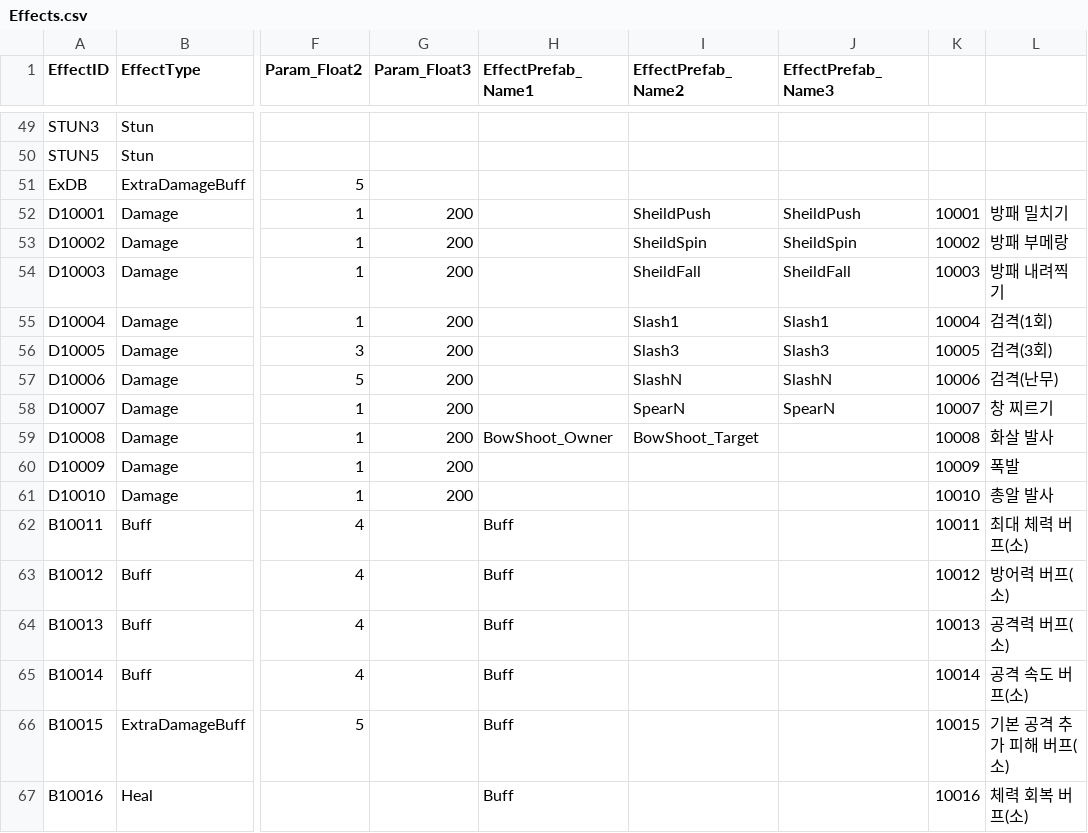
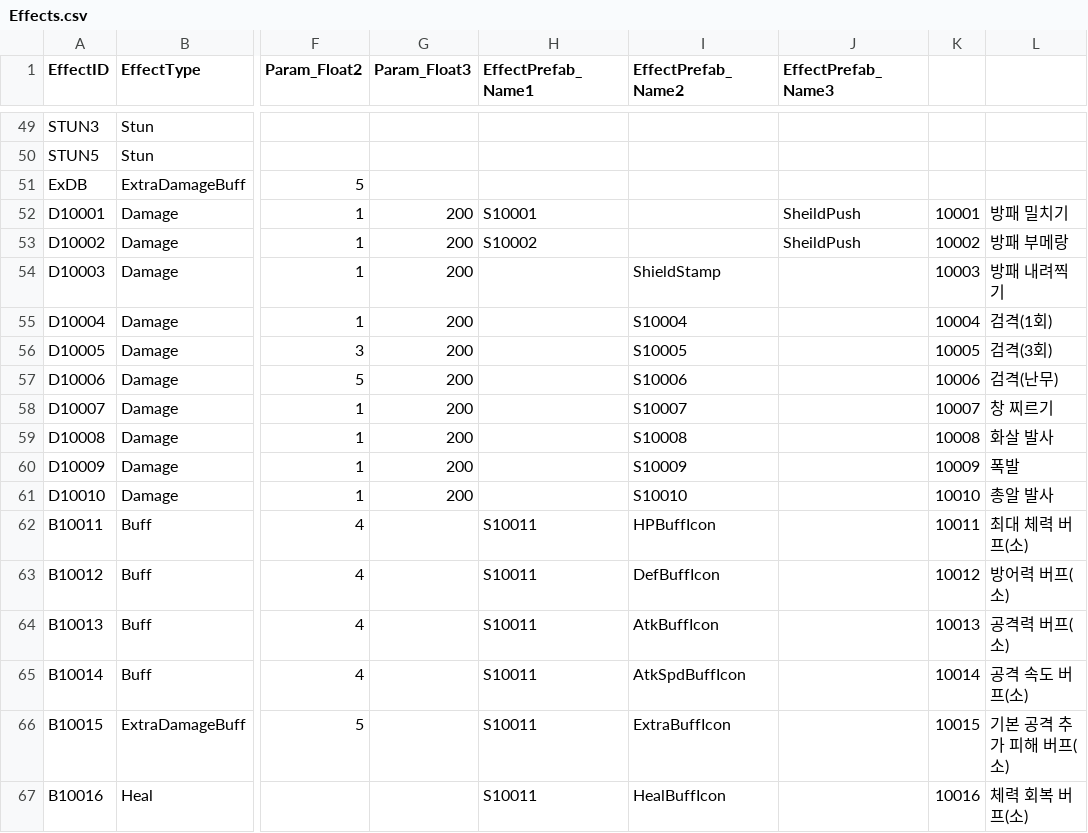
Before and after one commit to LingteaLuv/Enterprise, a CSV file: Assets/CSVData/Effects.csv, drawn as a sheet; only a part is shown, gaps mark what is left out; the diff names each change by its address in the sheet, - before the commit and + after, or states it on an @@ line.

```diff
--- a/Assets/CSVData/Effects.csv
+++ b/Assets/CSVData/Effects.csv
-H52 (EffectPrefab_Name1): (empty)
+H52 (EffectPrefab_Name1): S10001
-I52 (EffectPrefab_Name2): SheildPush
+I52 (EffectPrefab_Name2): (empty)
-H53 (EffectPrefab_Name1): (empty)
+H53 (EffectPrefab_Name1): S10002
-I53 (EffectPrefab_Name2): SheildSpin
+I53 (EffectPrefab_Name2): (empty)
-J53 (EffectPrefab_Name3): SheildSpin
+J53 (EffectPrefab_Name3): SheildPush
-I54 (EffectPrefab_Name2): SheildFall
+I54 (EffectPrefab_Name2): ShieldStamp
-J54 (EffectPrefab_Name3): SheildFall
+J54 (EffectPrefab_Name3): (empty)
-I55 (EffectPrefab_Name2): Slash1
+I55 (EffectPrefab_Name2): S10004
-J55 (EffectPrefab_Name3): Slash1
+J55 (EffectPrefab_Name3): (empty)
-I56 (EffectPrefab_Name2): Slash3
+I56 (EffectPrefab_Name2): S10005
-J56 (EffectPrefab_Name3): Slash3
+J56 (EffectPrefab_Name3): (empty)
-I57 (EffectPrefab_Name2): SlashN
+I57 (EffectPrefab_Name2): S10006
-J57 (EffectPrefab_Name3): SlashN
+J57 (EffectPrefab_Name3): (empty)
-I58 (EffectPrefab_Name2): SpearN
+I58 (EffectPrefab_Name2): S10007
-J58 (EffectPrefab_Name3): SpearN
+J58 (EffectPrefab_Name3): (empty)
-H59 (EffectPrefab_Name1): BowShoot_Owner
+H59 (EffectPrefab_Name1): (empty)
-I59 (EffectPrefab_Name2): BowShoot_Target
+I59 (EffectPrefab_Name2): S10008
-I60 (EffectPrefab_Name2): (empty)
+I60 (EffectPrefab_Name2): S10009
-I61 (EffectPrefab_Name2): (empty)
+I61 (EffectPrefab_Name2): S10010
-H62:H67 (EffectPrefab_Name1): Buff
+H62:H67 (EffectPrefab_Name1): S10011
-I62 (EffectPrefab_Name2): (empty)
+I62 (EffectPrefab_Name2): HPBuffIcon
-I63 (EffectPrefab_Name2): (empty)
+I63 (EffectPrefab_Name2): DefBuffIcon
-I64 (EffectPrefab_Name2): (empty)
+I64 (EffectPrefab_Name2): AtkBuffIcon
-I65 (EffectPrefab_Name2): (empty)
+I65 (EffectPrefab_Name2): AtkSpdBuffIcon
-I66 (EffectPrefab_Name2): (empty)
+I66 (EffectPrefab_Name2): ExtraBuffIcon
-I67 (EffectPrefab_Name2): (empty)
+I67 (EffectPrefab_Name2): HealBuffIcon
```
Also changed, not shown: 17 other files.
